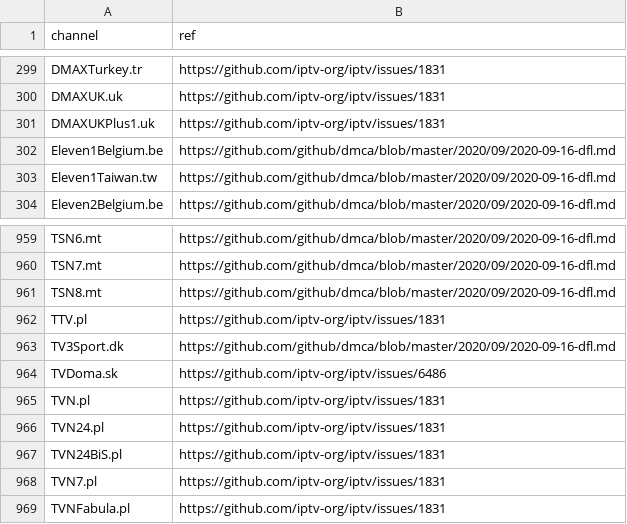
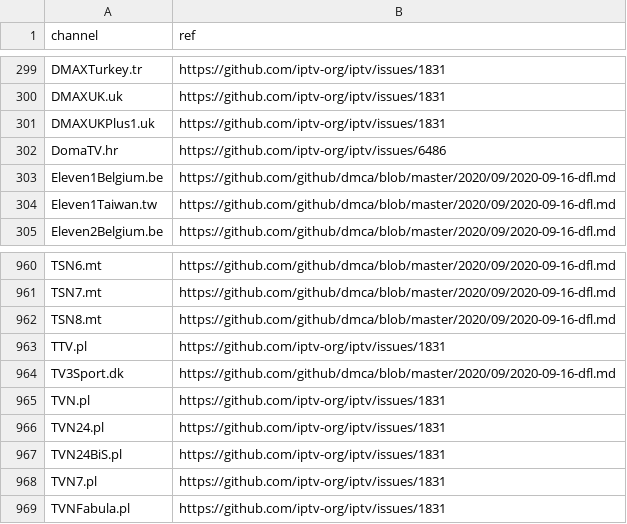
Before and after one commit to iptv-org/database, a CSV file: data/blocklist.csv, drawn as a sheet; only a part is shown, gaps mark what is left out; removed rows and columns are numbered as before the commit, all else as after; the diff names each change by its address in the sheet, - before the commit and + after, or states it on an @@ line.

Commit message:
Update blocklist.csv

```diff
--- a/data/blocklist.csv
+++ b/data/blocklist.csv
+row 302: DomaTV.hr | https://github.com/iptv-org/iptv/issues/6486
-row 964: TVDoma.sk | https://github.com/iptv-org/iptv/issues/6486
```
